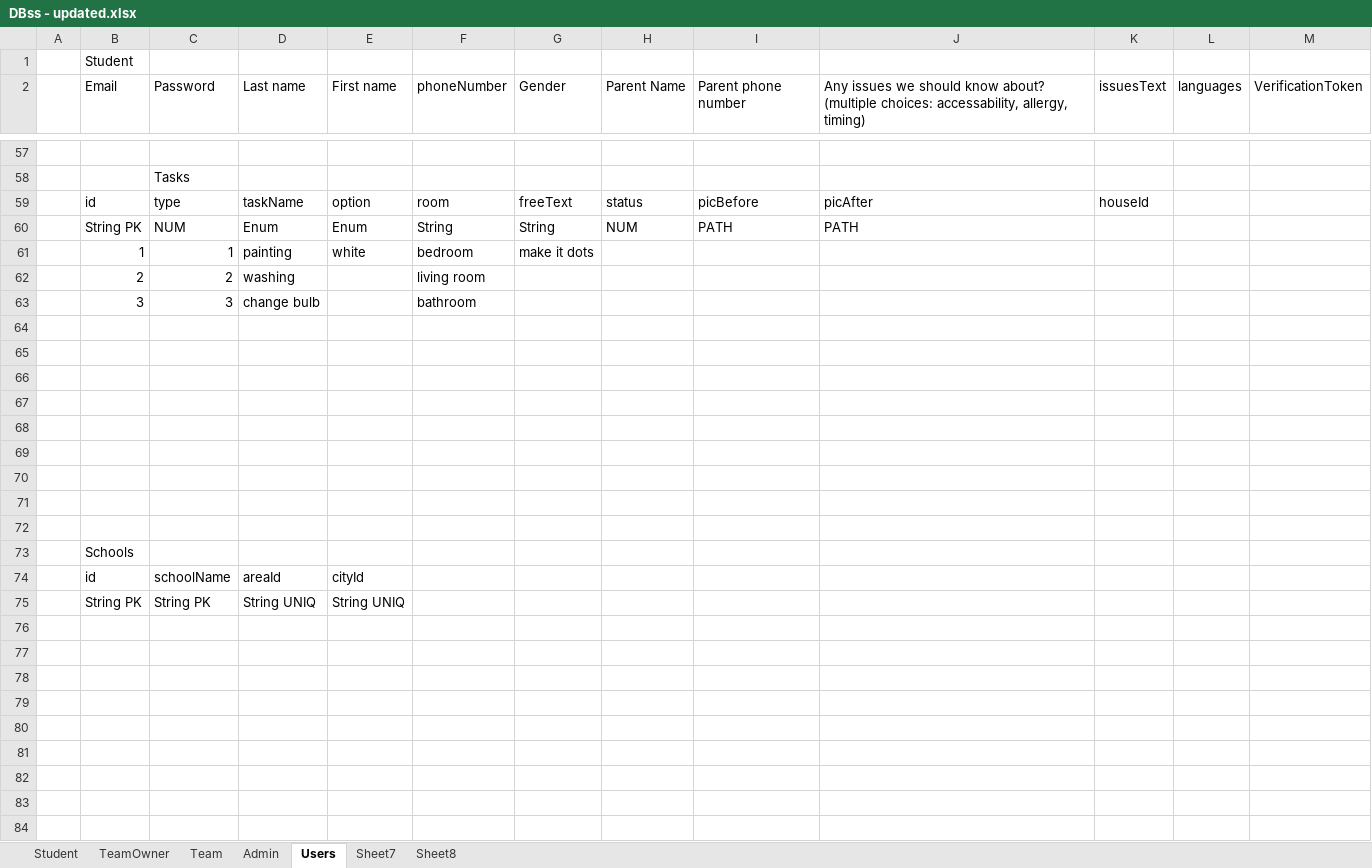
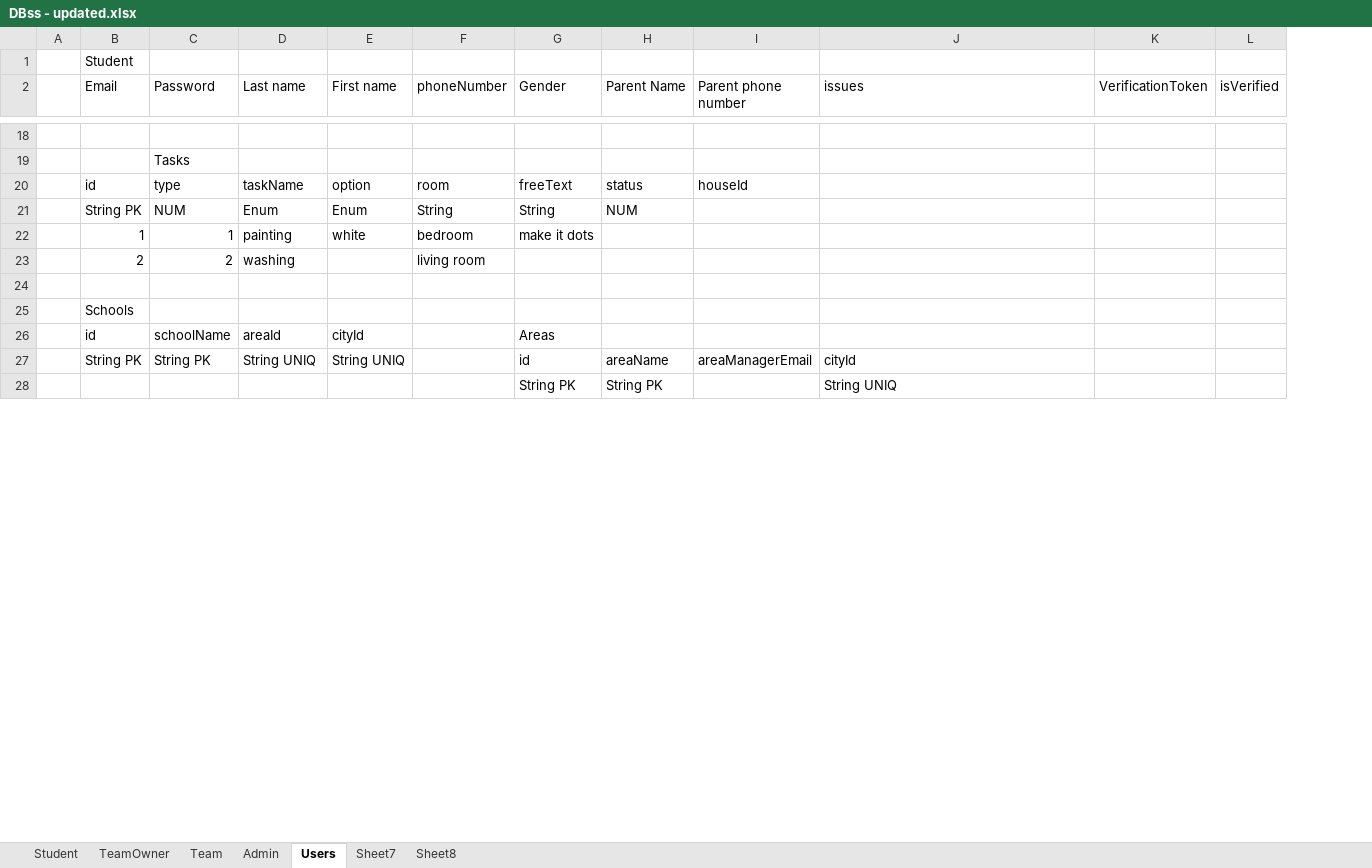
Before and after one commit to amielsaa/osimseder, an Excel workbook: docs/DBss - updated.xlsx, sheet Users, drawn as a sheet; only a part is shown, gaps mark what is left out; values as stored, in another font and other column widths than the file's, no cell formats; removed rows and columns are numbered as before the commit, all else as after; rows hold the shown columns only; the diff covers the shown part only; the diff names each change by its address in the sheet, - before the commit and + after, or states it on an @@ line.

Commit message:
register student + staff verify password and forgot password mails user +staff fixed table nulls value and updated some

```diff
--- a/docs/DBss - updated.xlsx (sheet Users)
+++ b/docs/DBss - updated.xlsx (sheet Users)
-column K (issuesText), row 59: houseId
-column L (languages), empty
+column L (isVerified), empty
-J2: Any issues we should know about? (multiple choices: accessability, allergy, timing)
+J2: issues
-I20 (Parent phone number): picBefore
+I20 (Parent phone number): houseId
-J20 (issues): picAfter
+J20 (issues): (empty)
-I21 (Parent phone number): PATH
+I21 (Parent phone number): (empty)
-J21 (issues): PATH
+J21 (issues): (empty)
-row 64: (empty)
-row 65: (empty)
-row 66: (empty)
-row 67: (empty)
-row 68: (empty)
-row 69: (empty)
-row 70: (empty)
-row 71: (empty)
-G26 (Gender): (empty)
+G26 (Gender): Areas
-row 75:  | String PK | String PK | String UNIQ | String UNIQ
-row 27: (empty)
+row 27:  | String PK | String PK | String UNIQ | String UNIQ |  | id | areaName | areaManagerEmail | cityId
-row 28: (empty)
+row 28:  |  |  |  |  |  | String PK | String PK |  | String UNIQ
-row 78: (empty)
-row 79: (empty)
-row 80: (empty)
-row 81: (empty)
-row 82: (empty)
-row 83: (empty)
-row 84: (empty)
```
Also changed, not shown: 14 added rows, 68 removed rows, 1 moved row, 16 edited cells and merged cells elsewhere in this sheet, cell formats, 14 other files.
